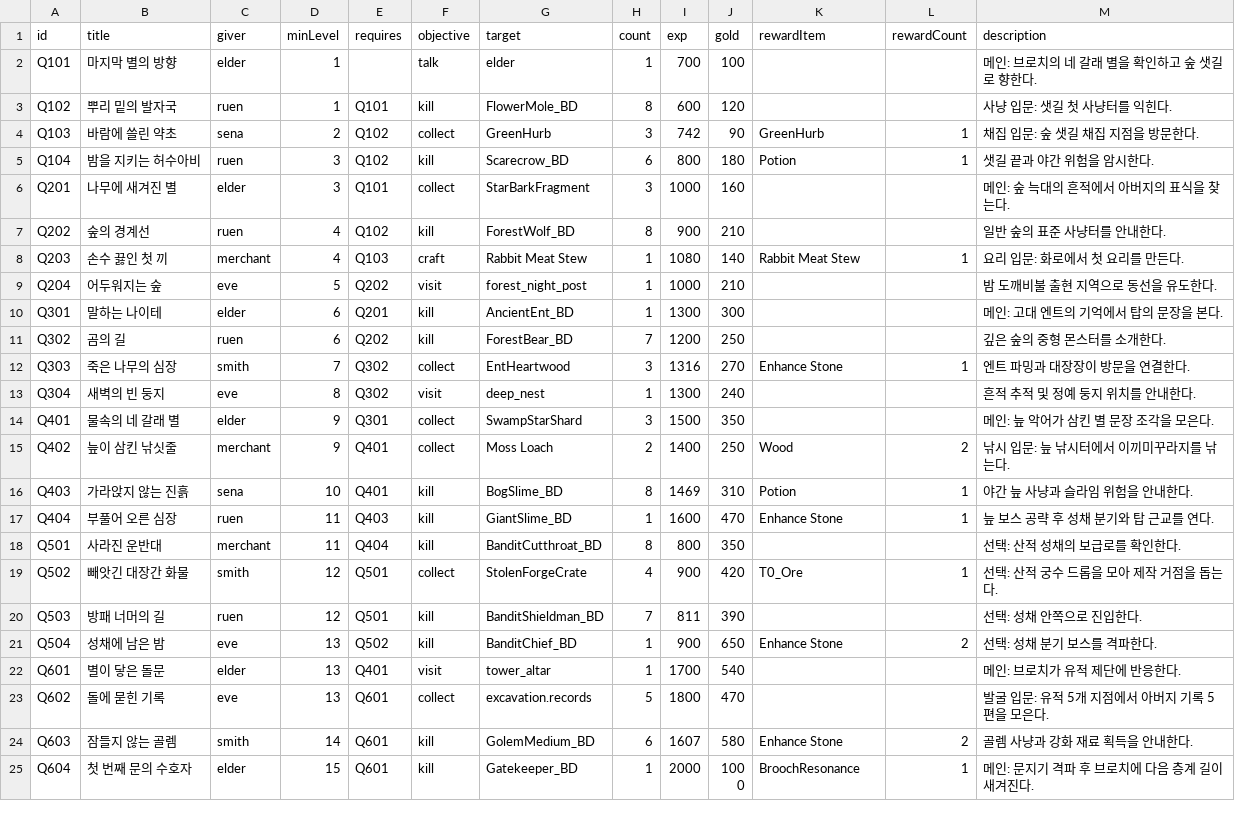
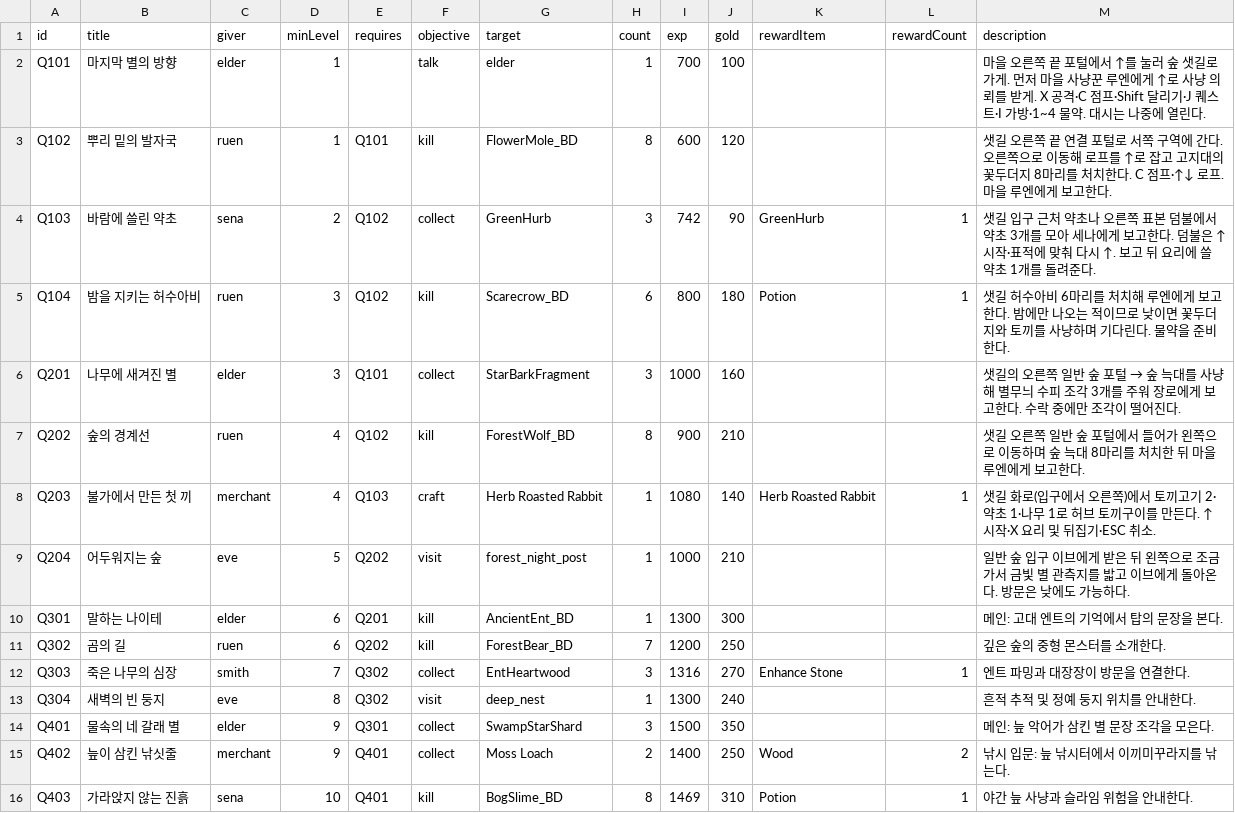
Before and after one commit to coolblue1853/ProjectB, a CSV file: Assets/Resources/QuestsFloor1.csv, drawn as a sheet; only a part is shown; the shorter side is filled out with more unchanged rows.

```diff
--- a/Assets/Resources/QuestsFloor1.csv
+++ b/Assets/Resources/QuestsFloor1.csv
@@ -1,10 +1,10 @@
 id,title,giver,minLevel,requires,objective,target,count,exp,gold,rewardItem,rewardCount,description
-Q101,마지막 별의 방향,elder,1,,talk,elder,1,700,100,,,메인: 브로치의 네 갈래 별을 확인하고 숲 샛길로 향한다.
-Q102,뿌리 밑의 발자국,ruen,1,Q101,kill,FlowerMole_BD,8,600,120,,,사냥 입문: 샛길 첫 사냥터를 익힌다.
-Q103,바람에 쓸린 약초,sena,2,Q102,collect,GreenHurb,3,742,90,GreenHurb,1,채집 입문: 숲 샛길 채집 지점을 방문한다.
-Q104,밤을 지키는 허수아비,ruen,3,Q102,kill,Scarecrow_BD,6,800,180,Potion,1,샛길 끝과 야간 위험을 암시한다.
-Q201,나무에 새겨진 별,elder,3,Q101,collect,StarBarkFragment,3,1000,160,,,메인: 숲 늑대의 흔적에서 아버지의 표식을 찾는다.
-Q202,숲의 경계선,ruen,4,Q102,kill,ForestWolf_BD,8,900,210,,,일반 숲의 표준 사냥터를 안내한다.
-Q203,손수 끓인 첫 끼,merchant,4,Q103,craft,Rabbit Meat Stew,1,1080,140,Rabbit Meat Stew,1,요리 입문: 화로에서 첫 요리를 만든다.
-Q204,어두워지는 숲,eve,5,Q202,visit,forest_night_post,1,1000,210,,,밤 도깨비불 출현 지역으로 동선을 유도한다.
+Q101,마지막 별의 방향,elder,1,,talk,elder,1,700,100,,,마을 오른쪽 끝 포털에서 ↑를 눌러 숲 샛길로 가게. 먼저 마을 사냥꾼 루엔에게 ↑로 사냥 의뢰를 받게. X 공격·C 점프·Shift 달리기·J 퀘스트·I 가방·1~4 물약. 대시는 나중에 열린다.
+Q102,뿌리 밑의 발자국,ruen,1,Q101,kill,FlowerMole_BD,8,600,120,,,샛길 오른쪽 끝 연결 포털로 서쪽 구역에 간다. 오른쪽으로 이동해 로프를 ↑로 잡고 고지대의 꽃두더지 8마리를 처치한다. C 점프·↑↓ 로프. 마을 루엔에게 보고한다.
+Q103,바람에 쓸린 약초,sena,2,Q102,collect,GreenHurb,3,742,90,GreenHurb,1,샛길 입구 근처 약초나 오른쪽 표본 덤불에서 약초 3개를 모아 세나에게 보고한다. 덤불은 ↑ 시작·표적에 맞춰 다시 ↑. 보고 뒤 요리에 쓸 약초 1개를 돌려준다.
+Q104,밤을 지키는 허수아비,ruen,3,Q102,kill,Scarecrow_BD,6,800,180,Potion,1,샛길 허수아비 6마리를 처치해 루엔에게 보고한다. 밤에만 나오는 적이므로 낮이면 꽃두더지와 토끼를 사냥하며 기다린다. 물약을 준비한다.
+Q201,나무에 새겨진 별,elder,3,Q101,collect,StarBarkFragment,3,1000,160,,,샛길의 오른쪽 일반 숲 포털 → 숲 늑대를 사냥해 별무늬 수피 조각 3개를 주워 장로에게 보고한다. 수락 중에만 조각이 떨어진다.
+Q202,숲의 경계선,ruen,4,Q102,kill,ForestWolf_BD,8,900,210,,,샛길 오른쪽 일반 숲 포털에서 들어가 왼쪽으로 이동하며 숲 늑대 8마리를 처치한 뒤 마을 루엔에게 보고한다.
+Q203,불가에서 만든 첫 끼,merchant,4,Q103,craft,Herb Roasted Rabbit,1,1080,140,Herb Roasted Rabbit,1,샛길 화로(입구에서 오른쪽)에서 토끼고기 2·약초 1·나무 1로 허브 토끼구이를 만든다. ↑ 시작·X 요리 및 뒤집기·ESC 취소.
+Q204,어두워지는 숲,eve,5,Q202,visit,forest_night_post,1,1000,210,,,일반 숲 입구 이브에게 받은 뒤 왼쪽으로 조금 가서 금빛 별 관측지를 밟고 이브에게 돌아온다. 방문은 낮에도 가능하다.
 Q301,말하는 나이테,elder,6,Q201,kill,AncientEnt_BD,1,1300,300,,,메인: 고대 엔트의 기억에서 탑의 문장을 본다.
```
Also changed, not shown: Assets/Resources/MonsterSheet.csv, Docs/Data/floor1_quests_draft.csv, 23 other files.
